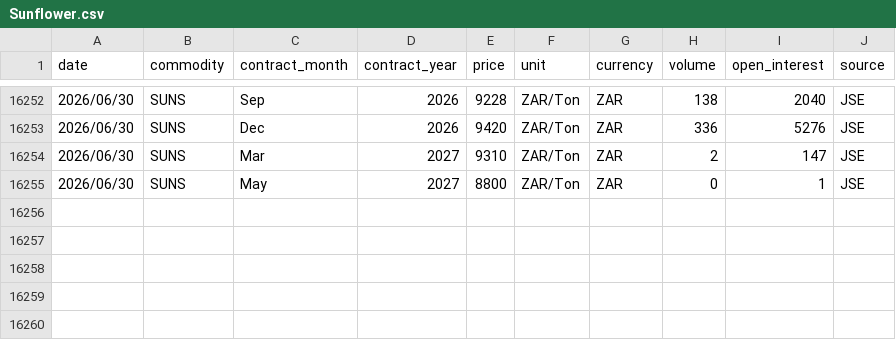
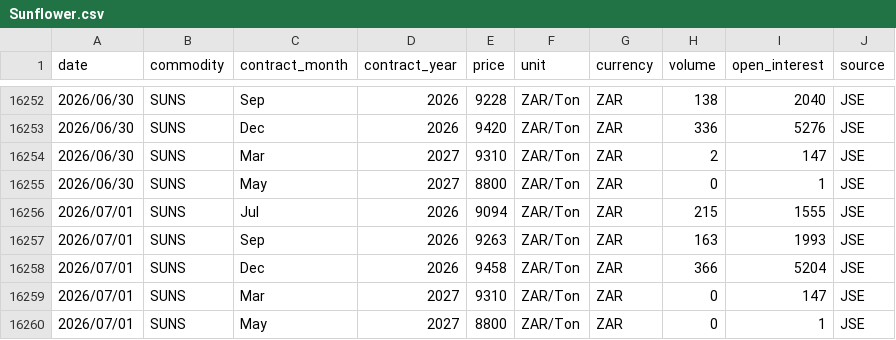
Before and after one commit to GrainDataIntelligence/grain-data-intelligence, a CSV file: charting-react/public/data/price_history/Sunflower.csv, drawn as a sheet; only a part is shown, gaps mark what is left out; the diff names each change by its address in the sheet, - before the commit and + after, or states it on an @@ line.

```diff
--- a/charting-react/public/data/price_history/Sunflower.csv
+++ b/charting-react/public/data/price_history/Sunflower.csv
+row 16256: 2026/07/01 | SUNS | Jul | 2026 | 9094 | ZAR/Ton | ZAR | 215 | 1555 | JSE
+row 16257: 2026/07/01 | SUNS | Sep | 2026 | 9263 | ZAR/Ton | ZAR | 163 | 1993 | JSE
+row 16258: 2026/07/01 | SUNS | Dec | 2026 | 9458 | ZAR/Ton | ZAR | 366 | 5204 | JSE
+row 16259: 2026/07/01 | SUNS | Mar | 2027 | 9310 | ZAR/Ton | ZAR | 0 | 147 | JSE
+row 16260: 2026/07/01 | SUNS | May | 2027 | 8800 | ZAR/Ton | ZAR | 0 | 1 | JSE
```
Also changed, not shown: charting-react/public/data/price_history/Soybeans.csv, 9 other files.
